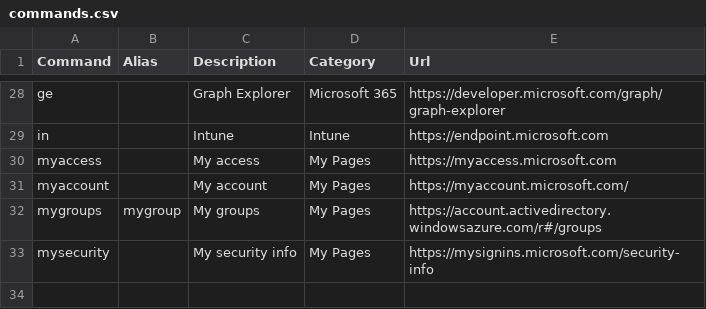
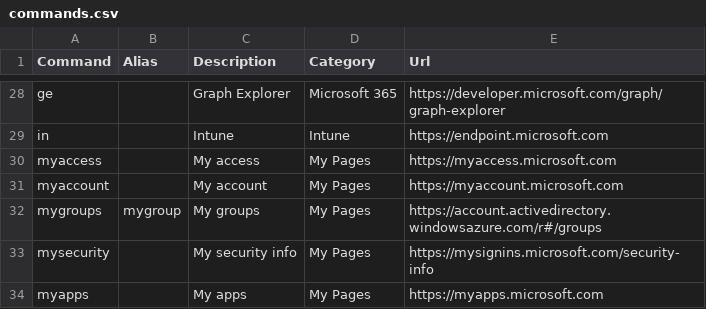
Before and after one commit to merill/cmd, a CSV file: website/config/commands.csv, drawn as a sheet; only a part is shown, gaps mark what is left out.

```diff
--- a/website/config/commands.csv
+++ b/website/config/commands.csv
@@ -30,4 +30,5 @@ in,,Intune,Intune,https://endpoint.microsoft.com
 myaccess,,My access,My Pages,https://myaccess.microsoft.com
-myaccount,,My account,My Pages,https://myaccount.microsoft.com/
+myaccount,,My account,My Pages,https://myaccount.microsoft.com
 mygroups,mygroup,My groups,My Pages,https://account.activedirectory.windowsazure.com/r#/groups
 mysecurity,,My security info,My Pages,https://mysignins.microsoft.com/security-info
+myapps,,My apps,My Pages,https://myapps.microsoft.com
```
Also changed, not shown: 19 other files.
